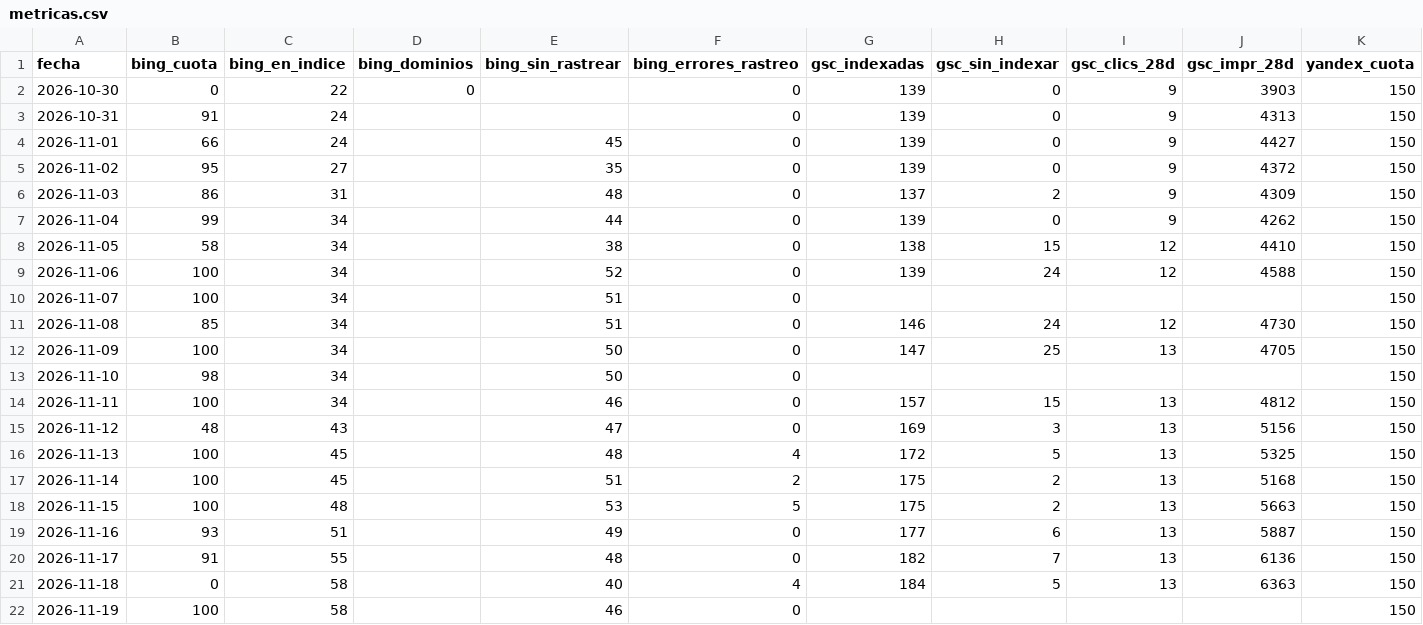
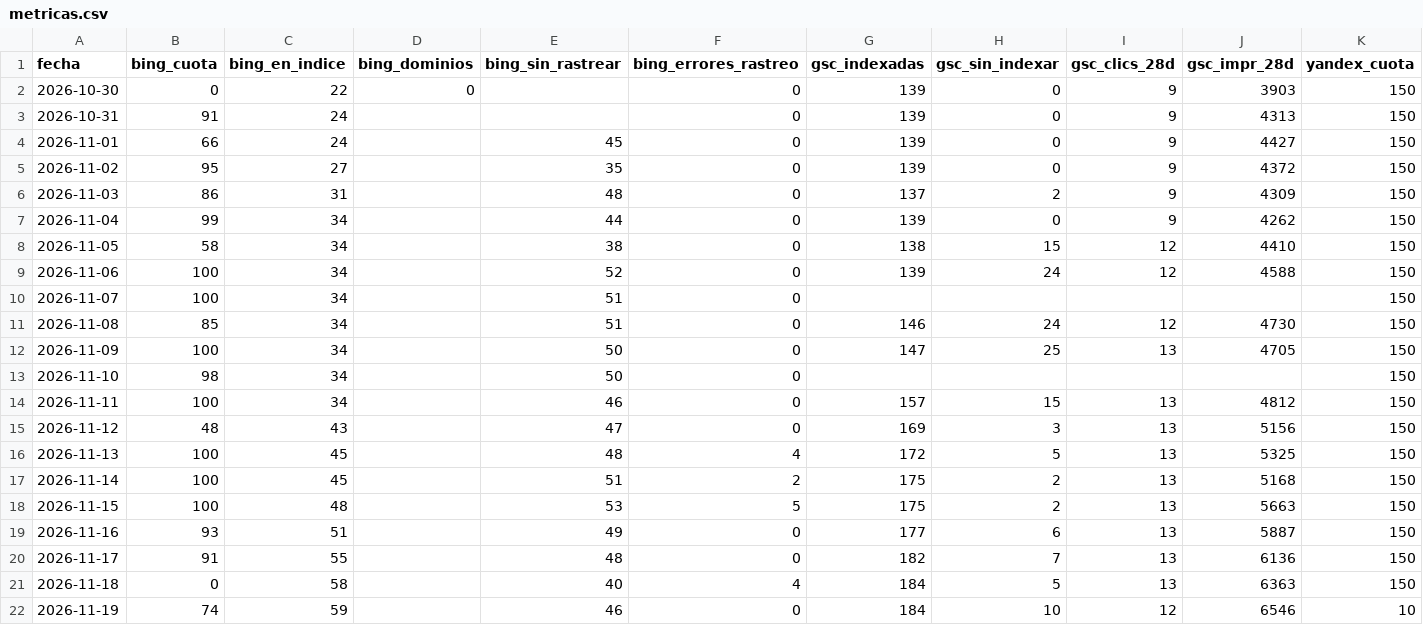
Before and after one commit to jvdgestor-design/avanza-web, a CSV file: motor/metricas.csv, drawn as a sheet.

```diff
--- a/motor/metricas.csv
+++ b/motor/metricas.csv
@@ -21,2 +21,2 @@ fecha,bing_cuota,bing_en_indice,bing_dominios,bing_sin_rastrear,bing_errores_ras
 2026-11-18,0,58,,40,4,184,5,13,6363,150
-2026-11-19,100,58,,46,0,,,,,150
+2026-11-19,74,59,,46,0,184,10,12,6546,10
```
Also changed, not shown: 3 other files.
